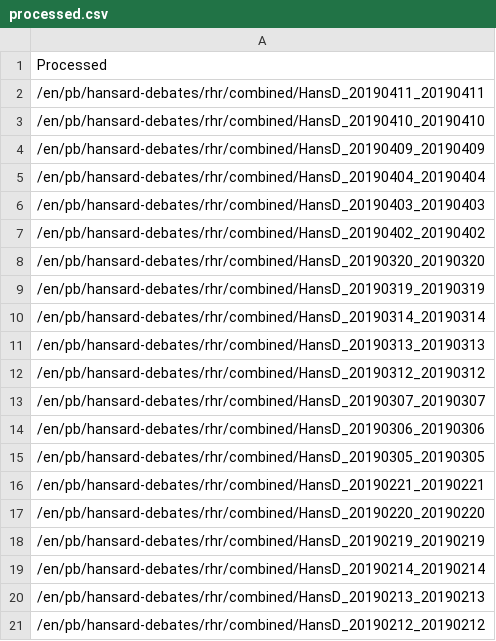
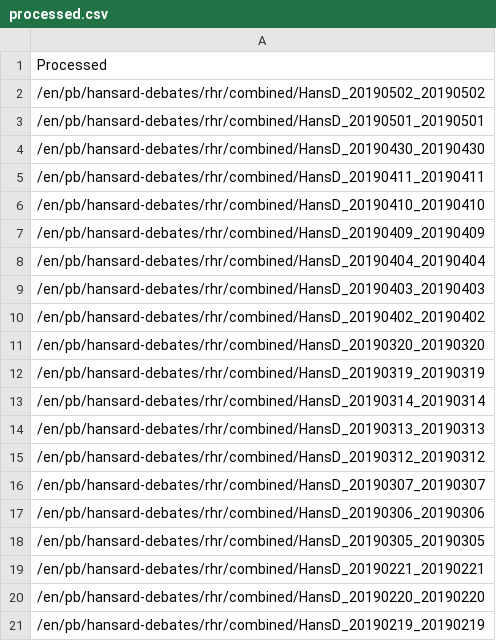
Before and after one commit to vizowl/hansard-word-cloud, a CSV file: processed.csv, drawn as a sheet.

```diff
--- a/processed.csv
+++ b/processed.csv
@@ -1,2 +1,5 @@
 Processed
+/en/pb/hansard-debates/rhr/combined/HansD_20190502_20190502
+/en/pb/hansard-debates/rhr/combined/HansD_20190501_20190501
+/en/pb/hansard-debates/rhr/combined/HansD_20190430_20190430
 /en/pb/hansard-debates/rhr/combined/HansD_20190411_20190411
@@ -18,4 +21 @@ Processed
 /en/pb/hansard-debates/rhr/combined/HansD_20190219_20190219
-/en/pb/hansard-debates/rhr/combined/HansD_20190214_20190214
-/en/pb/hansard-debates/rhr/combined/HansD_20190213_20190213
-/en/pb/hansard-debates/rhr/combined/HansD_20190212_20190212
```
Also changed, not shown: 4 other files.
